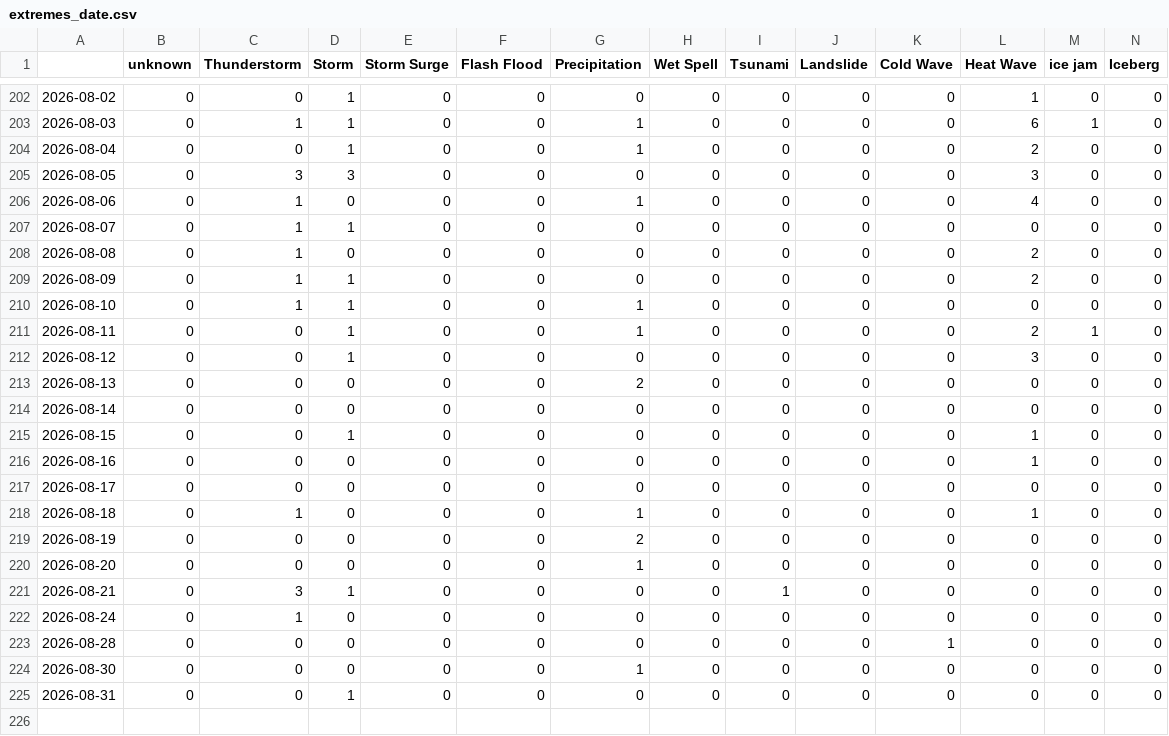
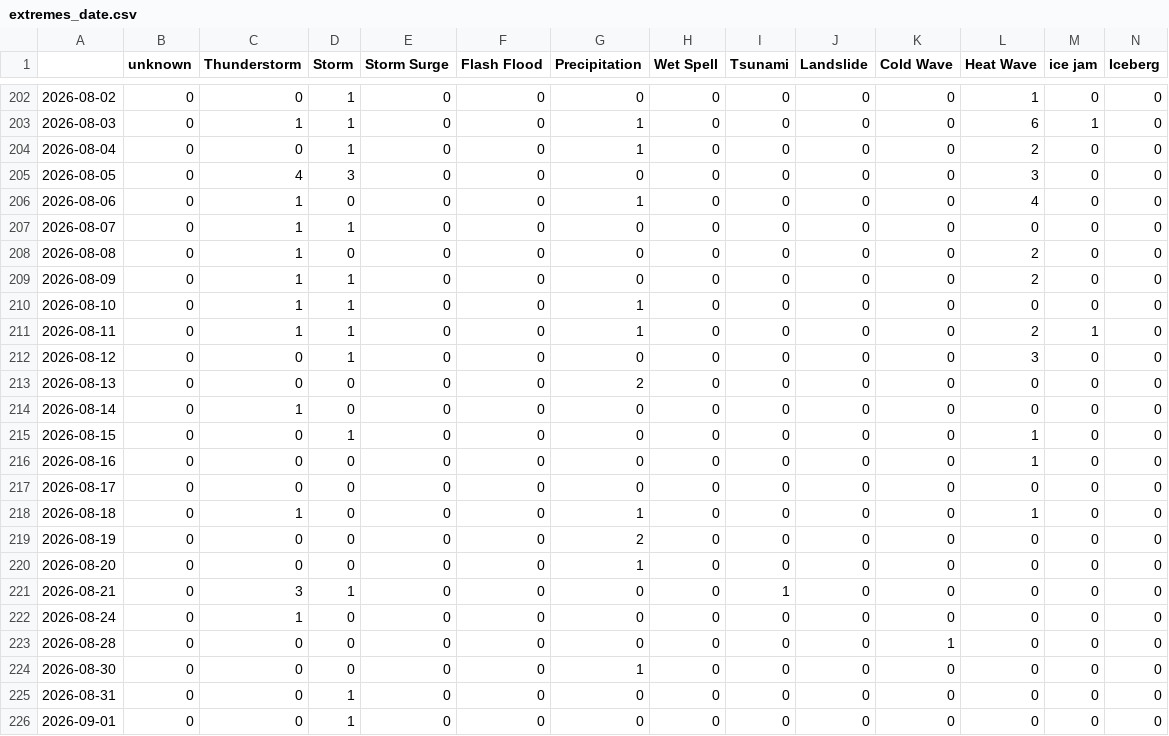
Before and after one commit to hannak555-news/polishExtremes, a CSV file: csv/extremes_date.csv, drawn as a sheet; only a part is shown, gaps mark what is left out; rows hold the shown columns only; the diff names each change by its address in the sheet, - before the commit and + after, or states it on an @@ line.

```diff
--- a/csv/extremes_date.csv
+++ b/csv/extremes_date.csv
-C205 (Thunderstorm): 3
+C205 (Thunderstorm): 4
-C211 (Thunderstorm): 0
+C211 (Thunderstorm): 1
-C214 (Thunderstorm): 0
+C214 (Thunderstorm): 1
+row 226: 2026-09-01 | 0 | 0 | 1 | 0 | 0 | 0 | 0 | 0 | 0 | 0 | 0 | 0 | 0
```
Also changed, not shown: 4 other files.
